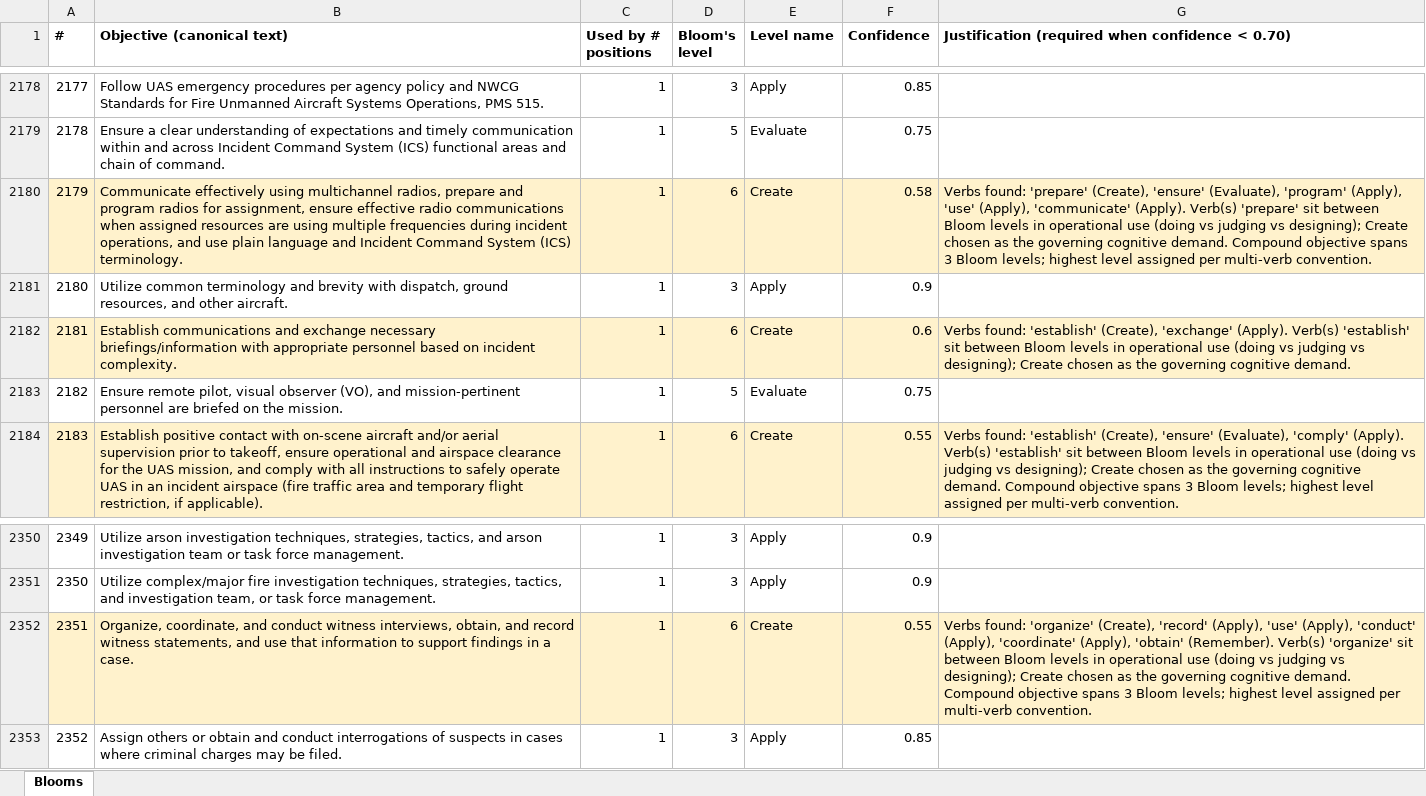
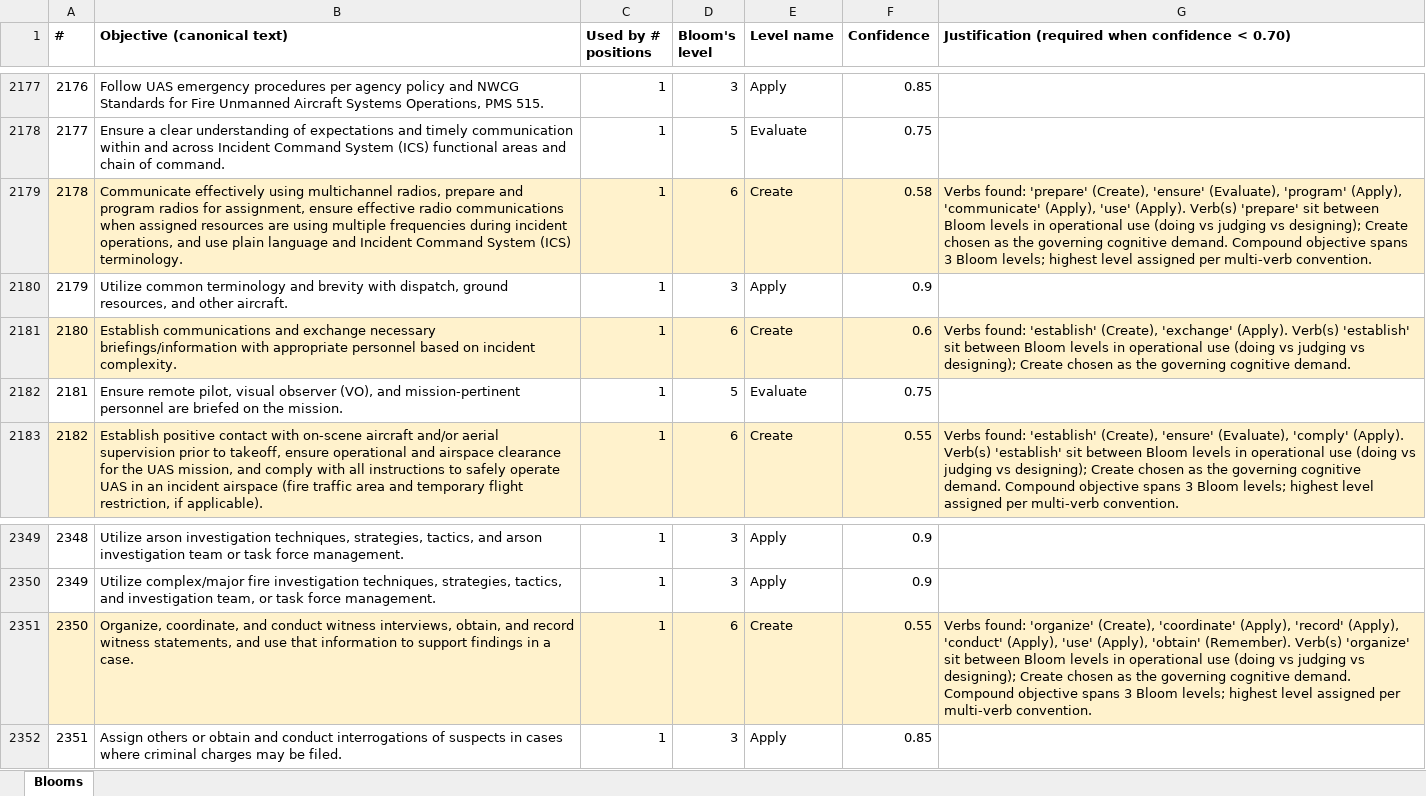
Before and after one commit to tbaugus/PTB_relationships, an Excel workbook: reports/blooms_assignment.xlsx, sheet Blooms, drawn as a sheet; only a part is shown, gaps mark what is left out; values as stored, in another font and other column widths than the file's, no borders; addresses are those after the commit; the diff covers the shown part only; the diff names each change by its address in the sheet, - before the commit and + after, or states it on an @@ line.

```diff
--- a/reports/blooms_assignment.xlsx (sheet Blooms)
+++ b/reports/blooms_assignment.xlsx (sheet Blooms)
@@ column A (#) renumbered from row 976 down @@
-G2179: …'program' (Apply), 'use' (Apply), 'communicate' (Apply). Verb(s)…
+G2179: …'program' (Apply), 'communicate' (Apply), 'use' (Apply). Verb(s)…
-G2351: …'organize' (Create), 'record' (Apply), 'use' (Apply), 'conduct' (Apply), 'coordinate' (Apply), 'obtain'…
+G2351: …'organize' (Create), 'coordinate' (Apply), 'record' (Apply), 'conduct' (Apply), 'use' (Apply), 'obtain'…
```
Also changed, not shown: 1 added row, 2 removed rows and 9 edited cells elsewhere in this sheet, reports/tier2_review_sheet.xlsx, 8 other files.
